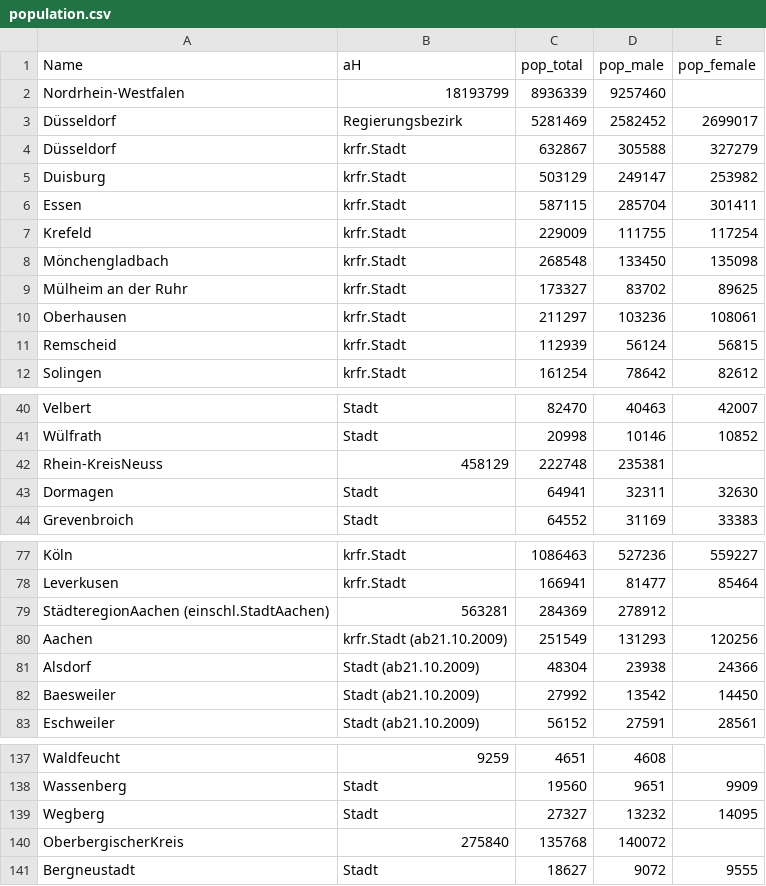
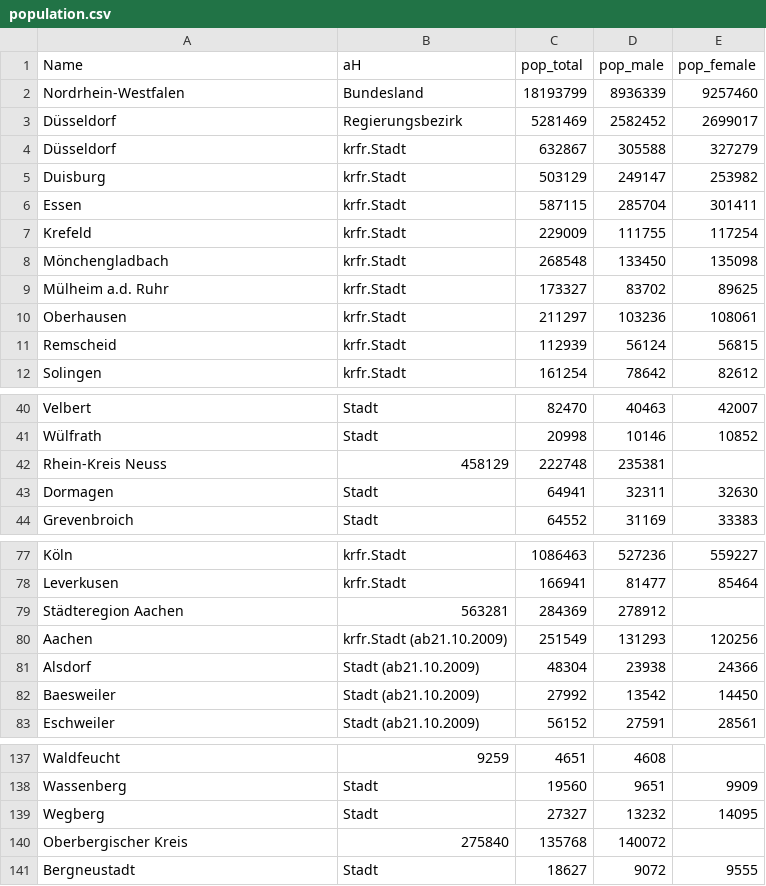
Before and after one commit to Felioxx/SIS-Course, a CSV file: Graph/population.csv, drawn as a sheet; only a part is shown, gaps mark what is left out; the diff covers the shown part only.

Commit message:
population

```diff
--- a/Graph/population.csv
+++ b/Graph/population.csv
@@ -1,3 +1,3 @@
 Name,aH,pop_total,pop_male,pop_female
-Nordrhein-Westfalen,18193799,8936339,9257460
+Nordrhein-Westfalen,Bundesland, 18193799,8936339,9257460
 Düsseldorf,Regierungsbezirk,5281469,2582452,2699017
@@ -8,3 +8,3 @@ Krefeld,krfr.Stadt,229009,111755,117254
 Mönchengladbach,krfr.Stadt,268548,133450,135098
-Mülheim an der Ruhr,krfr.Stadt,173327,83702,89625
+Mülheim a.d. Ruhr,krfr.Stadt,173327,83702,89625
 Oberhausen,krfr.Stadt,211297,103236,108061
@@ -41,3 +41,3 @@ Velbert,Stadt,82470,40463,42007
 Wülfrath,Stadt,20998,10146,10852
-Rhein-KreisNeuss,458129,222748,235381
+Rhein-Kreis Neuss,458129,222748,235381
 Dormagen,Stadt,64941,32311,32630
@@ -78,3 +78,3 @@ Köln,krfr.Stadt,1086463,527236,559227
 Leverkusen,krfr.Stadt,166941,81477,85464
-StädteregionAachen (einschl.StadtAachen),563281,284369,278912
+Städteregion Aachen,563281,284369,278912
 Aachen,krfr.Stadt (ab21.10.2009),251549,131293,120256
@@ -139,3 +139,3 @@ Wassenberg,Stadt,19560,9651,9909
 Wegberg,Stadt,27327,13232,14095
-OberbergischerKreis,275840,135768,140072
+Oberbergischer Kreis,275840,135768,140072
 Bergneustadt,Stadt,18627,9072,9555
```
Also changed, not shown: 2 edited cells elsewhere in this file, 7 other files.
